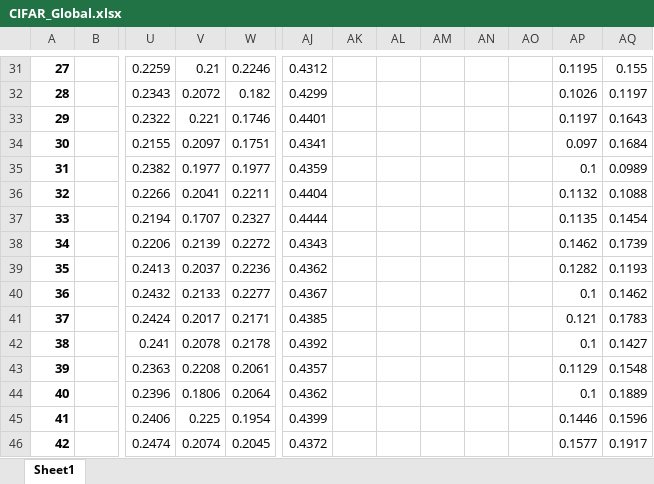
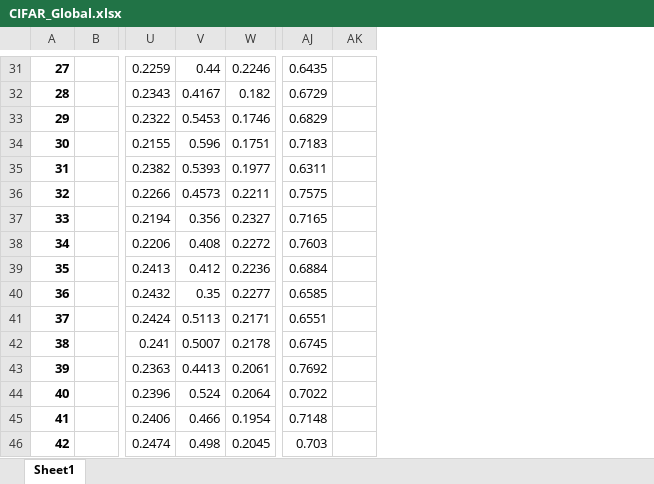
Before and after one commit to Ashley0909/Recover_FedAssets, an Excel workbook: CIFAR_Global.xlsx, sheet Sheet1, drawn as a sheet; only a part is shown, gaps mark what is left out; values as stored, in another font and other column widths than the file's, no borders; charts and pictures not drawn; removed rows and columns are numbered as before the commit, all else as after; the diff covers the shown part only; the diff names each change by its address in the sheet, - before the commit and + after, or states it on an @@ line.

```diff
--- a/CIFAR_Global.xlsx (sheet Sheet1)
+++ b/CIFAR_Global.xlsx (sheet Sheet1)
-column AK, empty
-column AL, empty
-column AM, empty
-column AN, empty
-column AO, empty
-column AP, rows 31-46: 0.1195 | 0.1026 | 0.1197 | 0.097 | 0.1 | 0.1132 | 0.1135 | 0.1462 | 0.1282 | 0.1 | 0.121 | 0.1 | 0.1129 | 0.1 | 0.1446 | 0.1577
-column AQ, rows 31-46: 0.155 | 0.1197 | 0.1643 | 0.1684 | 0.0989 | 0.1088 | 0.1454 | 0.1739 | 0.1193 | 0.1462 | 0.1783 | 0.1427 | 0.1548 | 0.1889 | 0.1596 | 0.1917
+column AK, empty
-V31: 0.21
+V31: 0.44
-AJ31: 0.4312
+AJ31: 0.6435
-V32: 0.2072
+V32: 0.4167
-AJ32: 0.4299
+AJ32: 0.6729
-V33: 0.221
+V33: 0.5453
-AJ33: 0.4401
+AJ33: 0.6829
-V34: 0.2097
+V34: 0.596
-AJ34: 0.4341
+AJ34: 0.7183
-V35: 0.1977
+V35: 0.5393
-AJ35: 0.4359
+AJ35: 0.6311
-V36: 0.2041
+V36: 0.4573
-AJ36: 0.4404
+AJ36: 0.7575
-V37: 0.1707
+V37: 0.356
-AJ37: 0.4444
+AJ37: 0.7165
-V38: 0.2139
+V38: 0.408
-AJ38: 0.4343
+AJ38: 0.7603
-V39: 0.2037
+V39: 0.412
-AJ39: 0.4362
+AJ39: 0.6884
-V40: 0.2133
+V40: 0.35
-AJ40: 0.4367
+AJ40: 0.6585
-V41: 0.2017
+V41: 0.5113
-AJ41: 0.4385
+AJ41: 0.6551
-V42: 0.2078
+V42: 0.5007
-AJ42: 0.4392
+AJ42: 0.6745
-V43: 0.2208
+V43: 0.4413
-AJ43: 0.4357
+AJ43: 0.7692
-V44: 0.1806
+V44: 0.524
-AJ44: 0.4362
+AJ44: 0.7022
-V45: 0.225
+V45: 0.466
-AJ45: 0.4399
+AJ45: 0.7148
-V46: 0.2074
+V46: 0.498
-AJ46: 0.4372
+AJ46: 0.703
```
Also changed, not shown: 169 edited cells and cell formats elsewhere in this sheet, charts or pictures.
